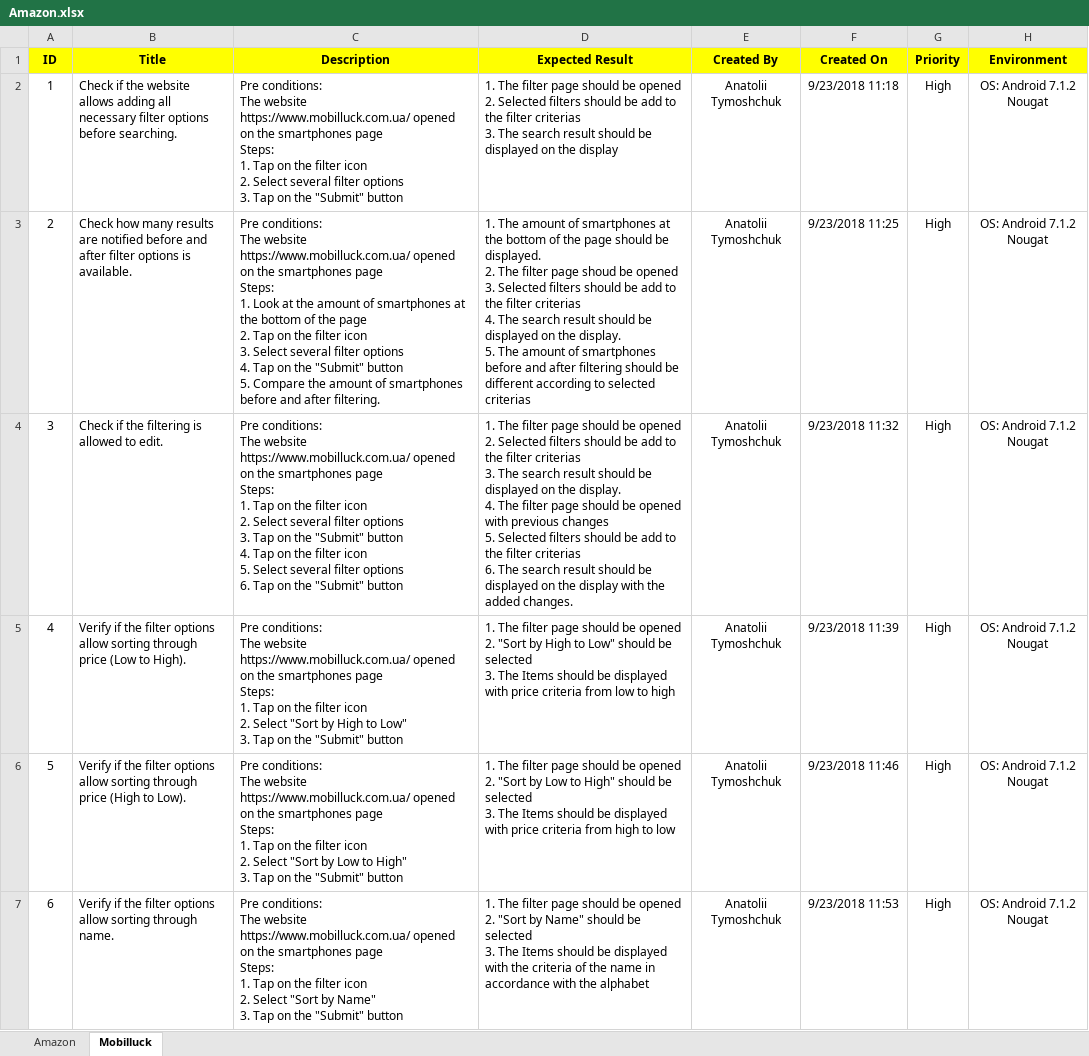
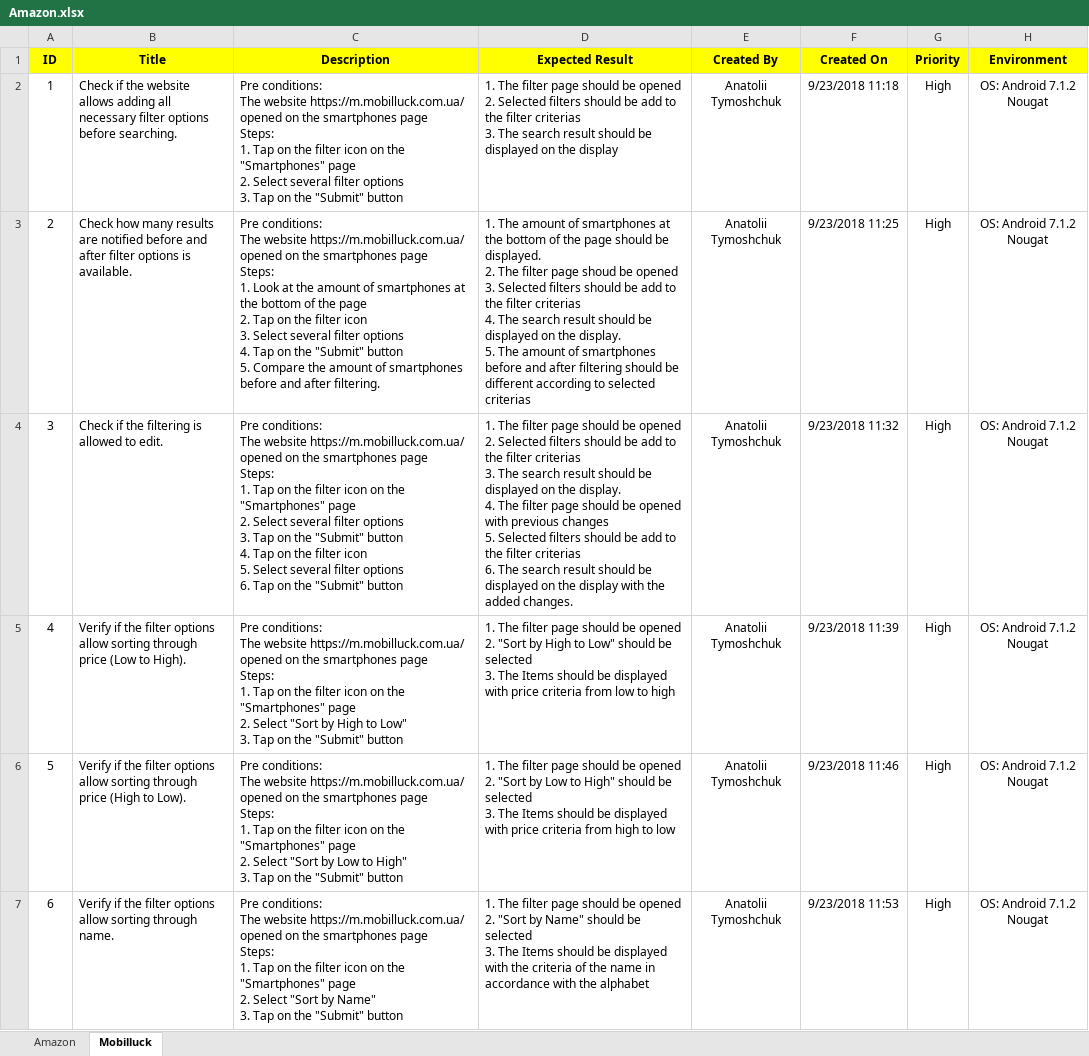
Before and after one commit to AnatoliiTymoshchuk/sft_tasks, an Excel workbook: Task.Mobile/Amazon.xlsx, sheet Mobilluck, drawn as a sheet; only a part is shown; values as stored, in another font and other column widths than the file's, no borders; ↵ is a line break in a cell; the diff covers the shown part only; the diff names each change by its address in the sheet, - before the commit and + after, or states it on an @@ line.

```diff
--- a/Task.Mobile/Amazon.xlsx (sheet Mobilluck)
+++ b/Task.Mobile/Amazon.xlsx (sheet Mobilluck)
-C2 (Description): …The website https://www.mobilluck.com.ua/ opened on the smartphones page ↵ Steps: ↵ 1. Tap on the filter icon ↵ 2. Select…
+C2 (Description): …The website https://m.mobilluck.com.ua/ opened on the smartphones page ↵ Steps: ↵ 1. Tap on the filter icon on the "Smartphones" page ↵ 2. Select…
-C3 (Description): …The website https://www.mobilluck.com.ua/ opened on…
+C3 (Description): …The website https://m.mobilluck.com.ua/ opened on…
-C4 (Description): …The website https://www.mobilluck.com.ua/ opened on the smartphones page ↵ Steps: ↵ 1. Tap on the filter icon ↵ 2. Select…
+C4 (Description): …The website https://m.mobilluck.com.ua/ opened on the smartphones page ↵ Steps: ↵ 1. Tap on the filter icon on the "Smartphones" page ↵ 2. Select…
-C5 (Description): …The website https://www.mobilluck.com.ua/ opened on the smartphones page ↵ Steps: ↵ 1. Tap on the filter icon ↵ 2. Select…
+C5 (Description): …The website https://m.mobilluck.com.ua/ opened on the smartphones page ↵ Steps: ↵ 1. Tap on the filter icon on the "Smartphones" page ↵ 2. Select…
-C6 (Description): …The website https://www.mobilluck.com.ua/ opened on the smartphones page ↵ Steps: ↵ 1. Tap on the filter icon ↵ 2. Select…
+C6 (Description): …The website https://m.mobilluck.com.ua/ opened on the smartphones page ↵ Steps: ↵ 1. Tap on the filter icon on the "Smartphones" page ↵ 2. Select…
-C7 (Description): …The website https://www.mobilluck.com.ua/ opened on the smartphones page ↵ Steps: ↵ 1. Tap on the filter icon ↵ 2. Select…
+C7 (Description): …The website https://m.mobilluck.com.ua/ opened on the smartphones page ↵ Steps: ↵ 1. Tap on the filter icon on the "Smartphones" page ↵ 2. Select…
```
Also changed, not shown: 6 edited cells elsewhere in this sheet, Task.TestDesign/Task.test_disign.xlsx.
